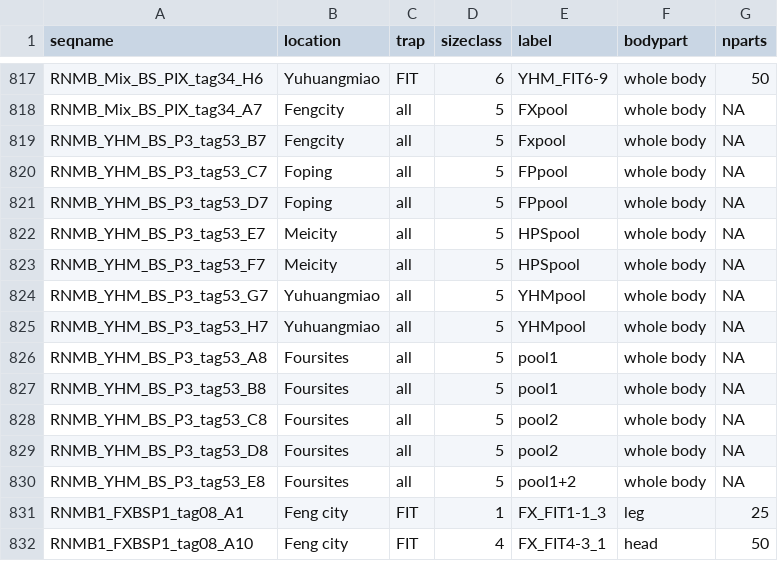
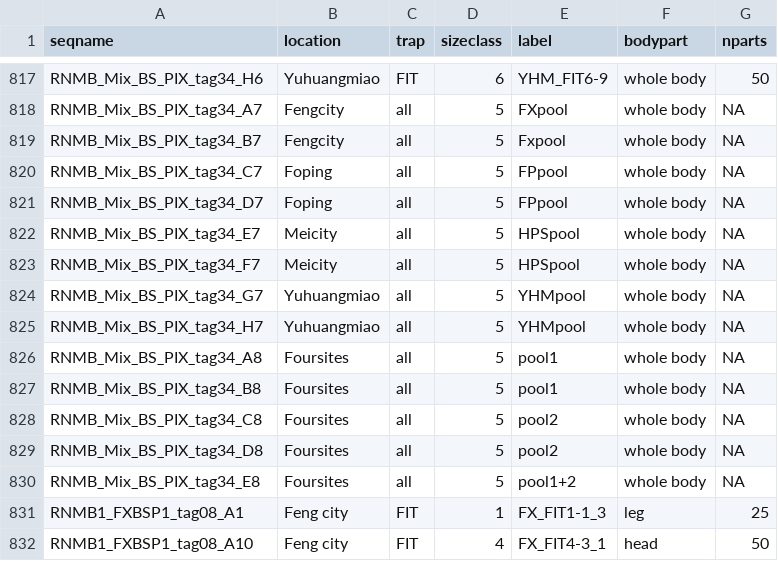
Before and after one commit to ys219/QMRmeta, a CSV file: data/metadata_info_v2.csv, drawn as a sheet; only a part is shown, gaps mark what is left out.

Commit message:
22 May;corrected duplicated rows

```diff
--- a/data/metadata_info_v2.csv
+++ b/data/metadata_info_v2.csv
@@ -818,14 +818,14 @@
 "RNMB_Mix_BS_PIX_tag34_A7","Fengcity","all",5,"FXpool","whole body",NA
-"RNMB_YHM_BS_P3_tag53_B7","Fengcity","all",5,"Fxpool","whole body",NA
-"RNMB_YHM_BS_P3_tag53_C7","Foping","all",5,"FPpool","whole body",NA
-"RNMB_YHM_BS_P3_tag53_D7","Foping","all",5,"FPpool","whole body",NA
-"RNMB_YHM_BS_P3_tag53_E7","Meicity","all",5,"HPSpool","whole body",NA
-"RNMB_YHM_BS_P3_tag53_F7","Meicity","all",5,"HPSpool","whole body",NA
-"RNMB_YHM_BS_P3_tag53_G7","Yuhuangmiao","all",5,"YHMpool","whole body",NA
-"RNMB_YHM_BS_P3_tag53_H7","Yuhuangmiao","all",5,"YHMpool","whole body",NA
-"RNMB_YHM_BS_P3_tag53_A8","Foursites","all",5,"pool1","whole body",NA
-"RNMB_YHM_BS_P3_tag53_B8","Foursites","all",5,"pool1","whole body",NA
-"RNMB_YHM_BS_P3_tag53_C8","Foursites","all",5,"pool2","whole body",NA
-"RNMB_YHM_BS_P3_tag53_D8","Foursites","all",5,"pool2","whole body",NA
-"RNMB_YHM_BS_P3_tag53_E8","Foursites","all",5,"pool1+2","whole body",NA
+"RNMB_Mix_BS_PIX_tag34_B7","Fengcity","all",5,"Fxpool","whole body",NA
+"RNMB_Mix_BS_PIX_tag34_C7","Foping","all",5,"FPpool","whole body",NA
+"RNMB_Mix_BS_PIX_tag34_D7","Foping","all",5,"FPpool","whole body",NA
+"RNMB_Mix_BS_PIX_tag34_E7","Meicity","all",5,"HPSpool","whole body",NA
+"RNMB_Mix_BS_PIX_tag34_F7","Meicity","all",5,"HPSpool","whole body",NA
+"RNMB_Mix_BS_PIX_tag34_G7","Yuhuangmiao","all",5,"YHMpool","whole body",NA
+"RNMB_Mix_BS_PIX_tag34_H7","Yuhuangmiao","all",5,"YHMpool","whole body",NA
+"RNMB_Mix_BS_PIX_tag34_A8","Foursites","all",5,"pool1","whole body",NA
+"RNMB_Mix_BS_PIX_tag34_B8","Foursites","all",5,"pool1","whole body",NA
+"RNMB_Mix_BS_PIX_tag34_C8","Foursites","all",5,"pool2","whole body",NA
+"RNMB_Mix_BS_PIX_tag34_D8","Foursites","all",5,"pool2","whole body",NA
+"RNMB_Mix_BS_PIX_tag34_E8","Foursites","all",5,"pool1+2","whole body",NA
 "RNMB1_FXBSP1_tag08_A1","Feng city","FIT",1,"FX_FIT1-1_3 ","leg",25
```
